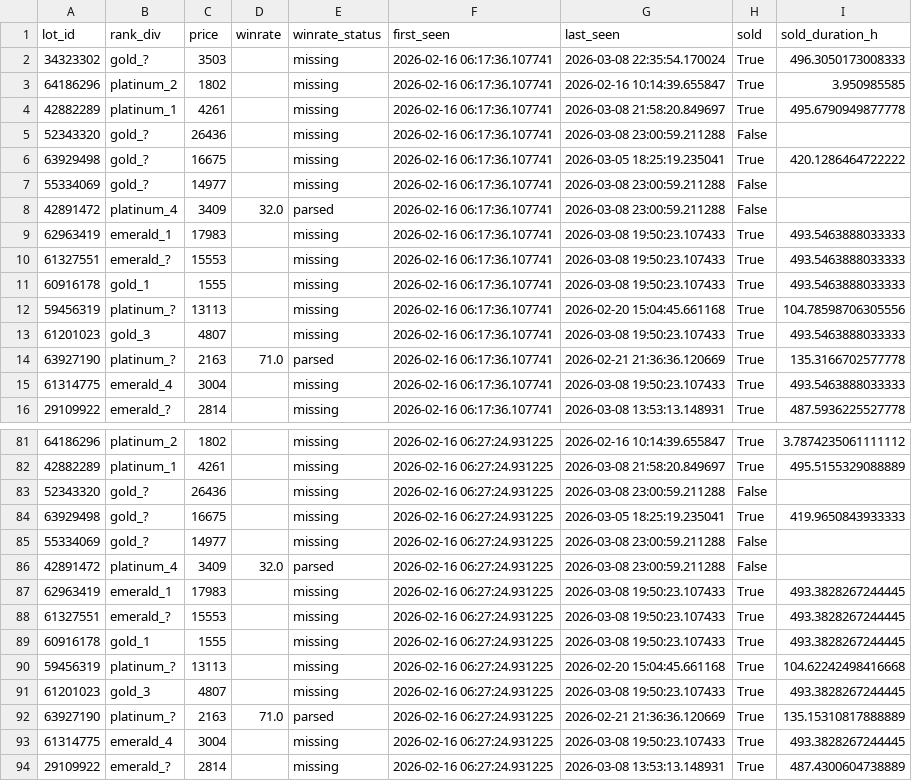
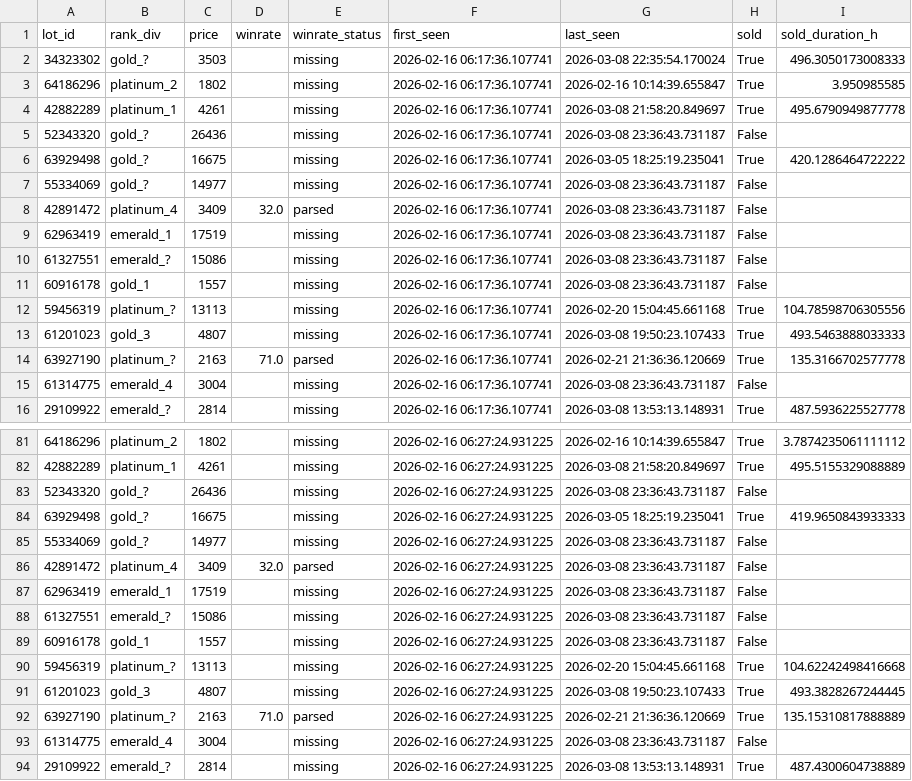
Before and after one commit to bel1k66/funpay-tracker, a CSV file: lot_lifecycle.csv, drawn as a sheet; only a part is shown, gaps mark what is left out; the diff covers the shown part only.

```diff
--- a/lot_lifecycle.csv
+++ b/lot_lifecycle.csv
@@ -4,9 +4,9 @@ lot_id,rank_div,price,winrate,winrate_status,first_seen,last_seen,sold,sold_dura
 42882289,platinum_1,4261,,missing,2026-02-16 06:17:36.107741,2026-03-08 21:58:20.849697,True,495.6790949877778
-52343320,gold_?,26436,,missing,2026-02-16 06:17:36.107741,2026-03-08 23:00:59.211288,False,
+52343320,gold_?,26436,,missing,2026-02-16 06:17:36.107741,2026-03-08 23:36:43.731187,False,
 63929498,gold_?,16675,,missing,2026-02-16 06:17:36.107741,2026-03-05 18:25:19.235041,True,420.1286464722222
-55334069,gold_?,14977,,missing,2026-02-16 06:17:36.107741,2026-03-08 23:00:59.211288,False,
-42891472,platinum_4,3409,32.0,parsed,2026-02-16 06:17:36.107741,2026-03-08 23:00:59.211288,False,
-62963419,emerald_1,17983,,missing,2026-02-16 06:17:36.107741,2026-03-08 19:50:23.107433,True,493.5463888033333
-61327551,emerald_?,15553,,missing,2026-02-16 06:17:36.107741,2026-03-08 19:50:23.107433,True,493.5463888033333
-60916178,gold_1,1555,,missing,2026-02-16 06:17:36.107741,2026-03-08 19:50:23.107433,True,493.5463888033333
+55334069,gold_?,14977,,missing,2026-02-16 06:17:36.107741,2026-03-08 23:36:43.731187,False,
+42891472,platinum_4,3409,32.0,parsed,2026-02-16 06:17:36.107741,2026-03-08 23:36:43.731187,False,
+62963419,emerald_1,17519,,missing,2026-02-16 06:17:36.107741,2026-03-08 23:36:43.731187,False,
+61327551,emerald_?,15086,,missing,2026-02-16 06:17:36.107741,2026-03-08 23:36:43.731187,False,
+60916178,gold_1,1557,,missing,2026-02-16 06:17:36.107741,2026-03-08 23:36:43.731187,False,
 59456319,platinum_?,13113,,missing,2026-02-16 06:17:36.107741,2026-02-20 15:04:45.661168,True,104.78598706305556
@@ -14,3 +14,3 @@ lot_id,rank_div,price,winrate,winrate_status,first_seen,last_seen,sold,sold_dura
 63927190,platinum_?,2163,71.0,parsed,2026-02-16 06:17:36.107741,2026-02-21 21:36:36.120669,True,135.3166702577778
-61314775,emerald_4,3004,,missing,2026-02-16 06:17:36.107741,2026-03-08 19:50:23.107433,True,493.5463888033333
+61314775,emerald_4,3004,,missing,2026-02-16 06:17:36.107741,2026-03-08 23:36:43.731187,False,
 29109922,emerald_?,2814,,missing,2026-02-16 06:17:36.107741,2026-03-08 13:53:13.148931,True,487.5936225527778
@@ -82,9 +82,9 @@ lot_id,rank_div,price,winrate,winrate_status,first_seen,last_seen,sold,sold_dura
 42882289,platinum_1,4261,,missing,2026-02-16 06:27:24.931225,2026-03-08 21:58:20.849697,True,495.5155329088889
-52343320,gold_?,26436,,missing,2026-02-16 06:27:24.931225,2026-03-08 23:00:59.211288,False,
+52343320,gold_?,26436,,missing,2026-02-16 06:27:24.931225,2026-03-08 23:36:43.731187,False,
 63929498,gold_?,16675,,missing,2026-02-16 06:27:24.931225,2026-03-05 18:25:19.235041,True,419.9650843933333
-55334069,gold_?,14977,,missing,2026-02-16 06:27:24.931225,2026-03-08 23:00:59.211288,False,
-42891472,platinum_4,3409,32.0,parsed,2026-02-16 06:27:24.931225,2026-03-08 23:00:59.211288,False,
-62963419,emerald_1,17983,,missing,2026-02-16 06:27:24.931225,2026-03-08 19:50:23.107433,True,493.3828267244445
-61327551,emerald_?,15553,,missing,2026-02-16 06:27:24.931225,2026-03-08 19:50:23.107433,True,493.3828267244445
-60916178,gold_1,1555,,missing,2026-02-16 06:27:24.931225,2026-03-08 19:50:23.107433,True,493.3828267244445
+55334069,gold_?,14977,,missing,2026-02-16 06:27:24.931225,2026-03-08 23:36:43.731187,False,
+42891472,platinum_4,3409,32.0,parsed,2026-02-16 06:27:24.931225,2026-03-08 23:36:43.731187,False,
+62963419,emerald_1,17519,,missing,2026-02-16 06:27:24.931225,2026-03-08 23:36:43.731187,False,
+61327551,emerald_?,15086,,missing,2026-02-16 06:27:24.931225,2026-03-08 23:36:43.731187,False,
+60916178,gold_1,1557,,missing,2026-02-16 06:27:24.931225,2026-03-08 23:36:43.731187,False,
 59456319,platinum_?,13113,,missing,2026-02-16 06:27:24.931225,2026-02-20 15:04:45.661168,True,104.62242498416668
@@ -92,3 +92,3 @@ lot_id,rank_div,price,winrate,winrate_status,first_seen,last_seen,sold,sold_dura
 63927190,platinum_?,2163,71.0,parsed,2026-02-16 06:27:24.931225,2026-02-21 21:36:36.120669,True,135.15310817888889
-61314775,emerald_4,3004,,missing,2026-02-16 06:27:24.931225,2026-03-08 19:50:23.107433,True,493.3828267244445
+61314775,emerald_4,3004,,missing,2026-02-16 06:27:24.931225,2026-03-08 23:36:43.731187,False,
 29109922,emerald_?,2814,,missing,2026-02-16 06:27:24.931225,2026-03-08 13:53:13.148931,True,487.4300604738889
```
Also changed, not shown: 20 edited cells elsewhere in this file.
